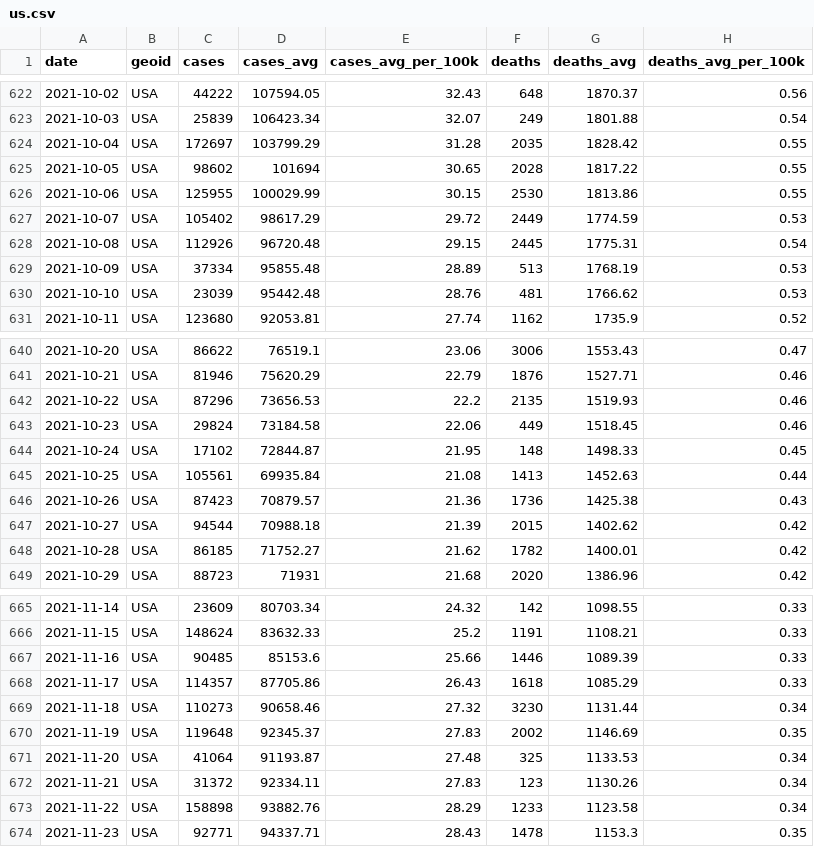
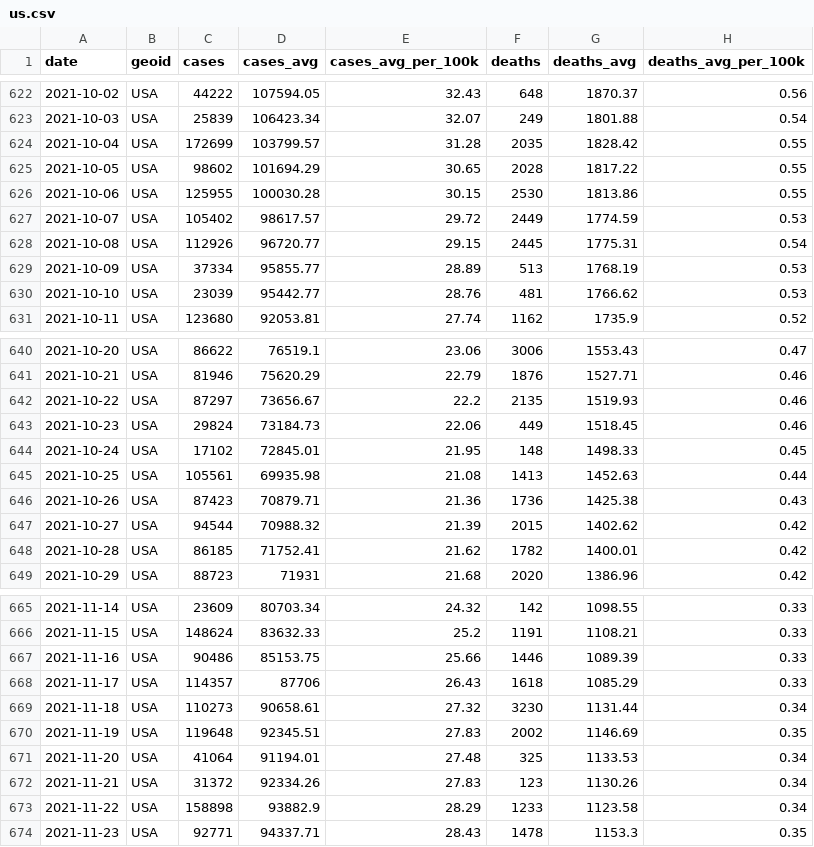
Before and after one commit to PPML/CDC_Community_Levels, a CSV file: 0 - Data/us.csv, drawn as a sheet; only a part is shown, gaps mark what is left out; the diff covers the shown part only.

```diff
--- a/0 - Data/us.csv
+++ b/0 - Data/us.csv
@@ -623,9 +623,9 @@ date,geoid,cases,cases_avg,cases_avg_per_100k,deaths,deaths_avg,deaths_avg_per_1
 2021-10-03,USA,25839,106423.34,32.07,249,1801.88,0.54
-2021-10-04,USA,172697,103799.29,31.28,2035,1828.42,0.55
-2021-10-05,USA,98602,101694,30.65,2028,1817.22,0.55
-2021-10-06,USA,125955,100029.99,30.15,2530,1813.86,0.55
-2021-10-07,USA,105402,98617.29,29.72,2449,1774.59,0.53
-2021-10-08,USA,112926,96720.48,29.15,2445,1775.31,0.54
-2021-10-09,USA,37334,95855.48,28.89,513,1768.19,0.53
-2021-10-10,USA,23039,95442.48,28.76,481,1766.62,0.53
+2021-10-04,USA,172699,103799.57,31.28,2035,1828.42,0.55
+2021-10-05,USA,98602,101694.29,30.65,2028,1817.22,0.55
+2021-10-06,USA,125955,100030.28,30.15,2530,1813.86,0.55
+2021-10-07,USA,105402,98617.57,29.72,2449,1774.59,0.53
+2021-10-08,USA,112926,96720.77,29.15,2445,1775.31,0.54
+2021-10-09,USA,37334,95855.77,28.89,513,1768.19,0.53
+2021-10-10,USA,23039,95442.77,28.76,481,1766.62,0.53
 2021-10-11,USA,123680,92053.81,27.74,1162,1735.9,0.52
@@ -641,9 +641,9 @@ date,geoid,cases,cases_avg,cases_avg_per_100k,deaths,deaths_avg,deaths_avg_per_1
 2021-10-21,USA,81946,75620.29,22.79,1876,1527.71,0.46
-2021-10-22,USA,87296,73656.53,22.2,2135,1519.93,0.46
-2021-10-23,USA,29824,73184.58,22.06,449,1518.45,0.46
-2021-10-24,USA,17102,72844.87,21.95,148,1498.33,0.45
-2021-10-25,USA,105561,69935.84,21.08,1413,1452.63,0.44
-2021-10-26,USA,87423,70879.57,21.36,1736,1425.38,0.43
-2021-10-27,USA,94544,70988.18,21.39,2015,1402.62,0.42
-2021-10-28,USA,86185,71752.27,21.62,1782,1400.01,0.42
+2021-10-22,USA,87297,73656.67,22.2,2135,1519.93,0.46
+2021-10-23,USA,29824,73184.73,22.06,449,1518.45,0.46
+2021-10-24,USA,17102,72845.01,21.95,148,1498.33,0.45
+2021-10-25,USA,105561,69935.98,21.08,1413,1452.63,0.44
+2021-10-26,USA,87423,70879.71,21.36,1736,1425.38,0.43
+2021-10-27,USA,94544,70988.32,21.39,2015,1402.62,0.42
+2021-10-28,USA,86185,71752.41,21.62,1782,1400.01,0.42
 2021-10-29,USA,88723,71931,21.68,2020,1386.96,0.42
@@ -666,9 +666,9 @@ date,geoid,cases,cases_avg,cases_avg_per_100k,deaths,deaths_avg,deaths_avg_per_1
 2021-11-15,USA,148624,83632.33,25.2,1191,1108.21,0.33
-2021-11-16,USA,90485,85153.6,25.66,1446,1089.39,0.33
-2021-11-17,USA,114357,87705.86,26.43,1618,1085.29,0.33
-2021-11-18,USA,110273,90658.46,27.32,3230,1131.44,0.34
-2021-11-19,USA,119648,92345.37,27.83,2002,1146.69,0.35
-2021-11-20,USA,41064,91193.87,27.48,325,1133.53,0.34
-2021-11-21,USA,31372,92334.11,27.83,123,1130.26,0.34
-2021-11-22,USA,158898,93882.76,28.29,1233,1123.58,0.34
+2021-11-16,USA,90486,85153.75,25.66,1446,1089.39,0.33
+2021-11-17,USA,114357,87706,26.43,1618,1085.29,0.33
+2021-11-18,USA,110273,90658.61,27.32,3230,1131.44,0.34
+2021-11-19,USA,119648,92345.51,27.83,2002,1146.69,0.35
+2021-11-20,USA,41064,91194.01,27.48,325,1133.53,0.34
+2021-11-21,USA,31372,92334.26,27.83,123,1130.26,0.34
+2021-11-22,USA,158898,93882.9,28.29,1233,1123.58,0.34
 2021-11-23,USA,92771,94337.71,28.43,1478,1153.3,0.35
```
Also changed, not shown: 3 added rows and 63 edited cells elsewhere in this file, 2 - Figures/table_s1.csv, 18 other files.
